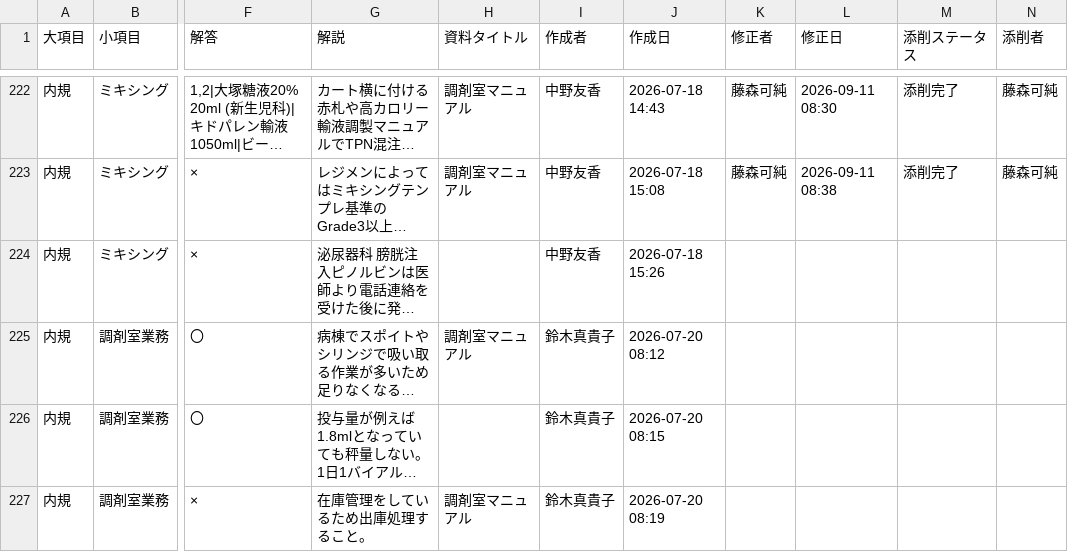
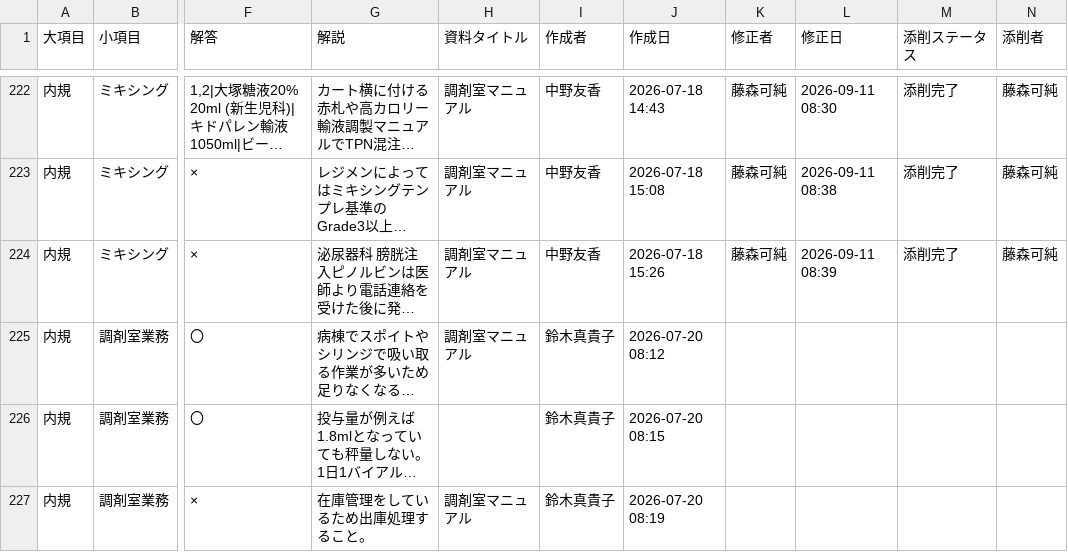
Before and after one commit to kazuitoyakuzai2021/P-Quest, a CSV file: assets/spread_data/questions.csv, drawn as a sheet; only a part is shown, gaps mark what is left out; long unchanged cells end in …; the diff names each change by its address in the sheet, - before the commit and + after, or states it on an @@ line.

Commit message:
Sync: assets/spread_data/questions.csv

```diff
--- a/assets/spread_data/questions.csv
+++ b/assets/spread_data/questions.csv
-H224 (資料タイトル): (empty)
+H224 (資料タイトル): 調剤室マニュアル
-K224 (修正者): (empty)
+K224 (修正者): 藤森可純
-L224 (修正日): (empty)
+L224 (修正日): 2026-09-11 08:39
-M224 (添削ステータス): (empty)
+M224 (添削ステータス): 添削完了
-N224 (添削者): (empty)
+N224 (添削者): 藤森可純
```
